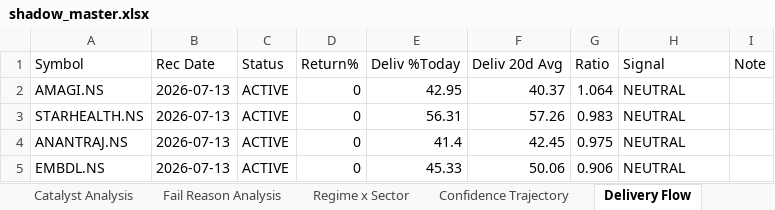
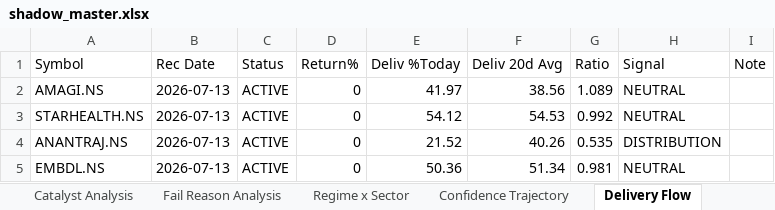
Before and after one commit to Gdsk-Sravan/Analyse-recommend-track, an Excel workbook: shadow_master.xlsx, sheet Delivery Flow, drawn as a sheet; values as stored, in another font and other column widths than the file's, no borders; the diff names each change by its address in the sheet, - before the commit and + after, or states it on an @@ line.

```diff
--- a/shadow_master.xlsx (sheet Delivery Flow)
+++ b/shadow_master.xlsx (sheet Delivery Flow)
-E2 (Deliv %Today): 42.95
+E2 (Deliv %Today): 41.97
-F2 (Deliv 20d Avg): 40.37
+F2 (Deliv 20d Avg): 38.56
-G2 (Ratio): 1.064
+G2 (Ratio): 1.089
-E3 (Deliv %Today): 56.31
+E3 (Deliv %Today): 54.12
-F3 (Deliv 20d Avg): 57.26
+F3 (Deliv 20d Avg): 54.53
-G3 (Ratio): 0.983
+G3 (Ratio): 0.992
-E4 (Deliv %Today): 41.4
+E4 (Deliv %Today): 21.52
-F4 (Deliv 20d Avg): 42.45
+F4 (Deliv 20d Avg): 40.26
-G4 (Ratio): 0.975
+G4 (Ratio): 0.535
-H4 (Signal): NEUTRAL
+H4 (Signal): DISTRIBUTION
-E5 (Deliv %Today): 45.33
+E5 (Deliv %Today): 50.36
-F5 (Deliv 20d Avg): 50.06
+F5 (Deliv 20d Avg): 51.34
-G5 (Ratio): 0.906
+G5 (Ratio): 0.981
```
Also changed, not shown: sheet Sector Rotation, 1 other file.
